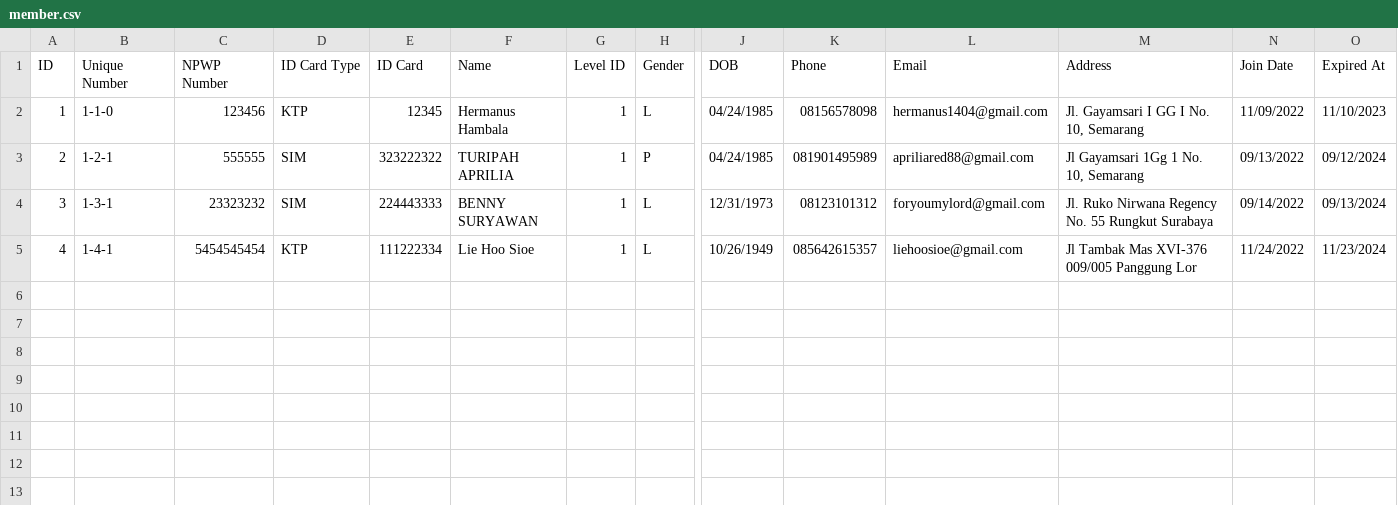
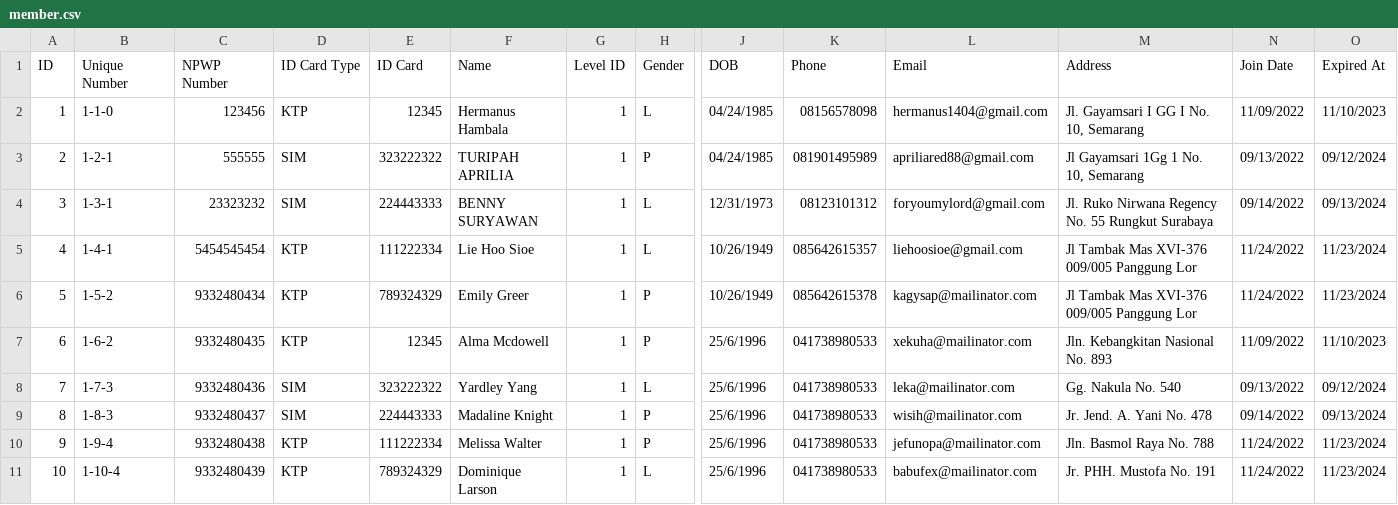
Before and after one commit to fauzanajipray/waters-mlm, a CSV file: storage/app/sample/member.csv, drawn as a sheet; only a part is shown, gaps mark what is left out; rows hold the shown columns only; the diff names each change by its address in the sheet, - before the commit and + after, or states it on an @@ line.

```diff
--- a/storage/app/sample/member.csv
+++ b/storage/app/sample/member.csv
+row 6: 5 | 1-5-2 | 9332480434 | KTP | 789324329 | Emily Greer | 1 | P | 10/26/1949 | 085642615378 | kagysap@mailinator.com | Jl Tambak Mas XVI-376 009/005 Panggung Lor | 11/24/2022 | 11/23/2024
+row 7: 6 | 1-6-2 | 9332480435 | KTP | 12345 | Alma Mcdowell | 1 | P | 25/6/1996 | 041738980533 | xekuha@mailinator.com | Jln. Kebangkitan Nasional No. 893 | 11/09/2022 | 11/10/2023
+row 8: 7 | 1-7-3 | 9332480436 | SIM | 323222322 | Yardley Yang | 1 | L | 25/6/1996 | 041738980533 | leka@mailinator.com | Gg. Nakula No. 540 | 09/13/2022 | 09/12/2024
+row 9: 8 | 1-8-3 | 9332480437 | SIM | 224443333 | Madaline Knight | 1 | P | 25/6/1996 | 041738980533 | wisih@mailinator.com | Jr. Jend. A. Yani No. 478 | 09/14/2022 | 09/13/2024
+row 10: 9 | 1-9-4 | 9332480438 | KTP | 111222334 | Melissa Walter | 1 | P | 25/6/1996 | 041738980533 | jefunopa@mailinator.com | Jln. Basmol Raya No. 788 | 11/24/2022 | 11/23/2024
+row 11: 10 | 1-10-4 | 9332480439 | KTP | 789324329 | Dominique Larson | 1 | L | 25/6/1996 | 041738980533 | babufex@mailinator.com | Jr. PHH. Mustofa No. 191 | 11/24/2022 | 11/23/2024
```
Also changed, not shown: 11 other files.
